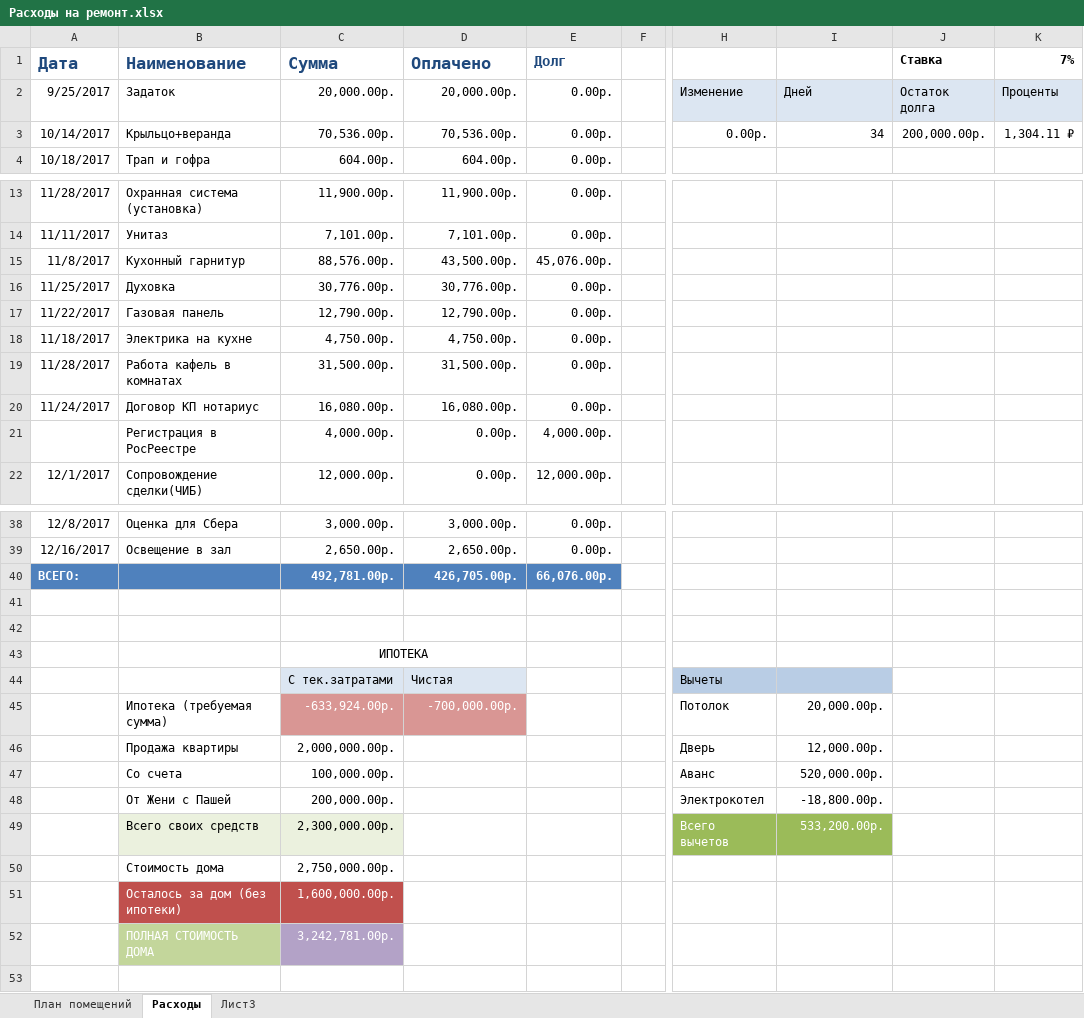
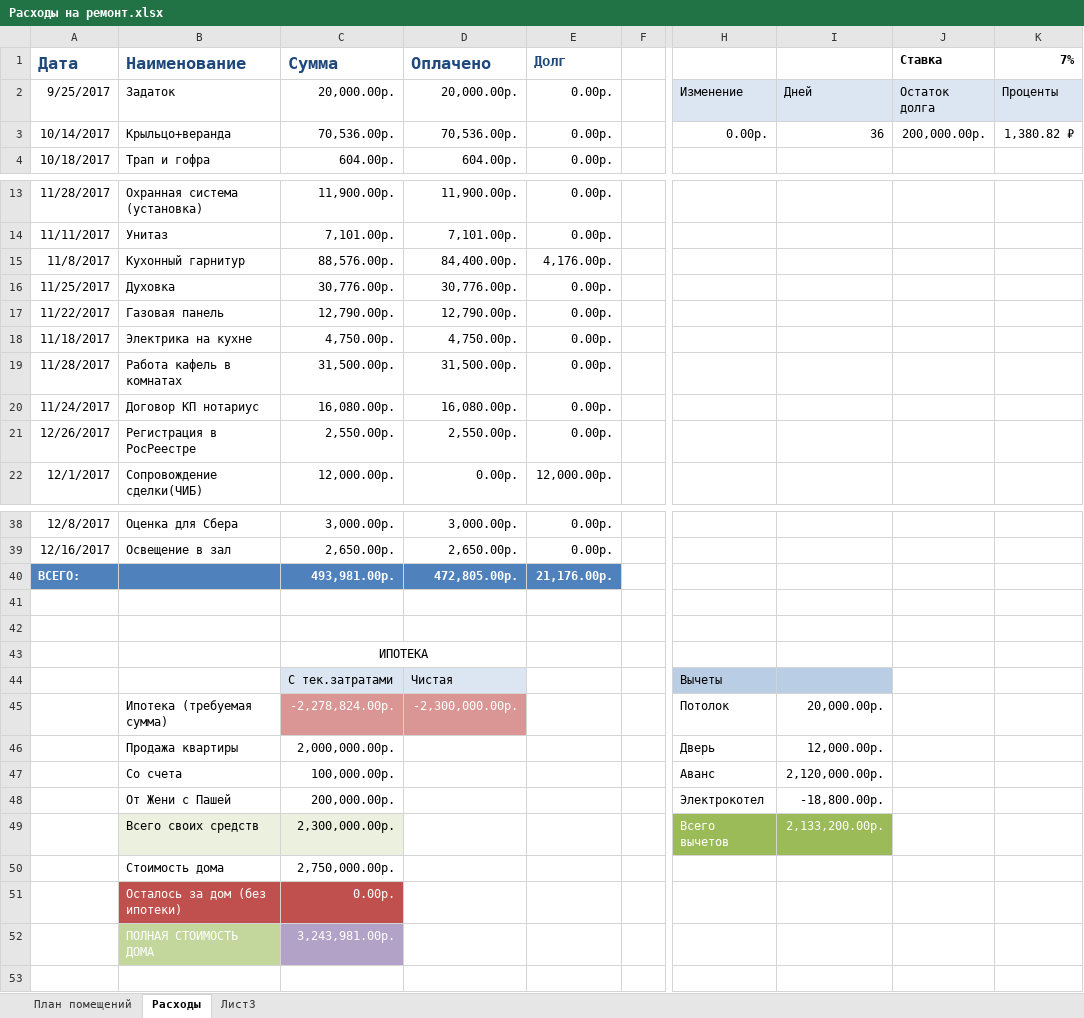
Before and after one commit to AlekseyGo/HouseProject, an Excel workbook: Татьяничевой 25/Расходы на ремонт.xlsx, sheet Расходы, drawn as a sheet; only a part is shown, gaps mark what is left out; values as stored, in another font and other column widths than the file's, no borders; the diff names each change by its address in the sheet, - before the commit and + after, or states it on an @@ line.

Commit message:
26.12.2017

```diff
--- a/Татьяничевой 25/Расходы на ремонт.xlsx (sheet Расходы)
+++ b/Татьяничевой 25/Расходы на ремонт.xlsx (sheet Расходы)
-I3: 34
+I3: 36
-K3 (7%): 1,304.11 ₽
+K3 (7%): 1,380.82 ₽
-D15 (Оплачено): 43,500.00р.
+D15 (Оплачено): 84,400.00р.
-E15 (Долг): 45,076.00р.
+E15 (Долг): 4,176.00р.
-A21 (Дата): (empty)
+A21 (Дата): 12/26/2017
-C21 (Сумма): 4,000.00р.
+C21 (Сумма): 2,550.00р.
-D21 (Оплачено): 0.00р.
+D21 (Оплачено): 2,550.00р.
-E21 (Долг): 4,000.00р.
+E21 (Долг): 0.00р.
-C40 (Сумма): 492,781.00р.
+C40 (Сумма): 493,981.00р.
-D40 (Оплачено): 426,705.00р.
+D40 (Оплачено): 472,805.00р.
-E40 (Долг): 66,076.00р.
+E40 (Долг): 21,176.00р.
-C45 (Сумма): -633,924.00р.
+C45 (Сумма): -2,278,824.00р.
-D45 (Оплачено): -700,000.00р.
+D45 (Оплачено): -2,300,000.00р.
-I47: 520,000.00р.
+I47: 2,120,000.00р.
-I49: 533,200.00р.
+I49: 2,133,200.00р.
-C51 (Сумма): 1,600,000.00р.
+C51 (Сумма): 0.00р.
-C52 (Сумма): 3,242,781.00р.
+C52 (Сумма): 3,243,981.00р.
```
